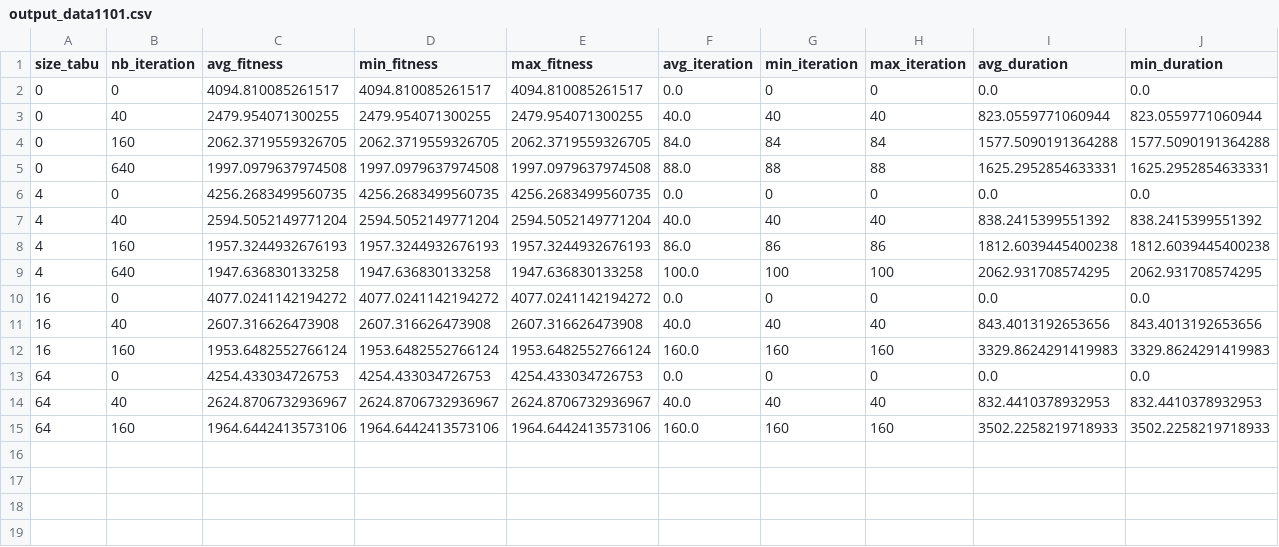
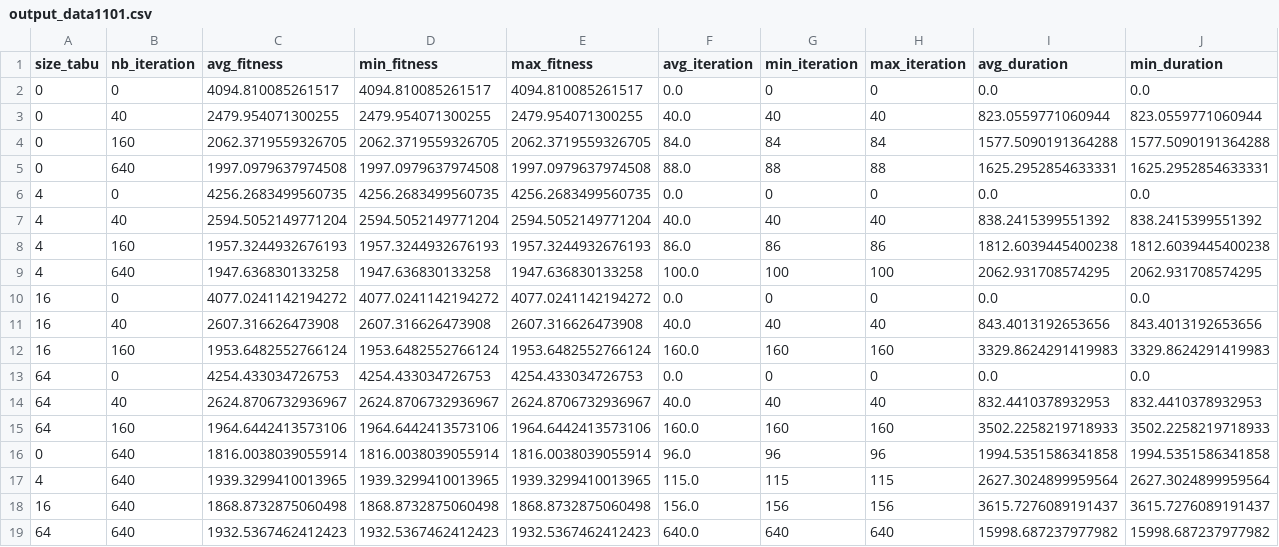
Before and after one commit to NicolasGuruphat/VRPTW, a CSV file: tabu_final/output_data1101.csv, drawn as a sheet; only a part is shown; rows hold the shown columns only; the diff names each change by its address in the sheet, - before the commit and + after, or states it on an @@ line.

Commit message:
WIP tabu

```diff
--- a/tabu_final/output_data1101.csv
+++ b/tabu_final/output_data1101.csv
+row 16: 0 | 640 | 1816.0038039055914 | 1816.0038039055914 | 1816.0038039055914 | 96.0 | 96 | 96 | 1994.5351586341858 | 1994.5351586341858
+row 17: 4 | 640 | 1939.3299410013965 | 1939.3299410013965 | 1939.3299410013965 | 115.0 | 115 | 115 | 2627.3024899959564 | 2627.3024899959564
+row 18: 16 | 640 | 1868.8732875060498 | 1868.8732875060498 | 1868.8732875060498 | 156.0 | 156 | 156 | 3615.7276089191437 | 3615.7276089191437
+row 19: 64 | 640 | 1932.5367462412423 | 1932.5367462412423 | 1932.5367462412423 | 640.0 | 640 | 640 | 15998.687237977982 | 15998.687237977982
```
Also changed, not shown: tabu_final/output_data1102.csv.
